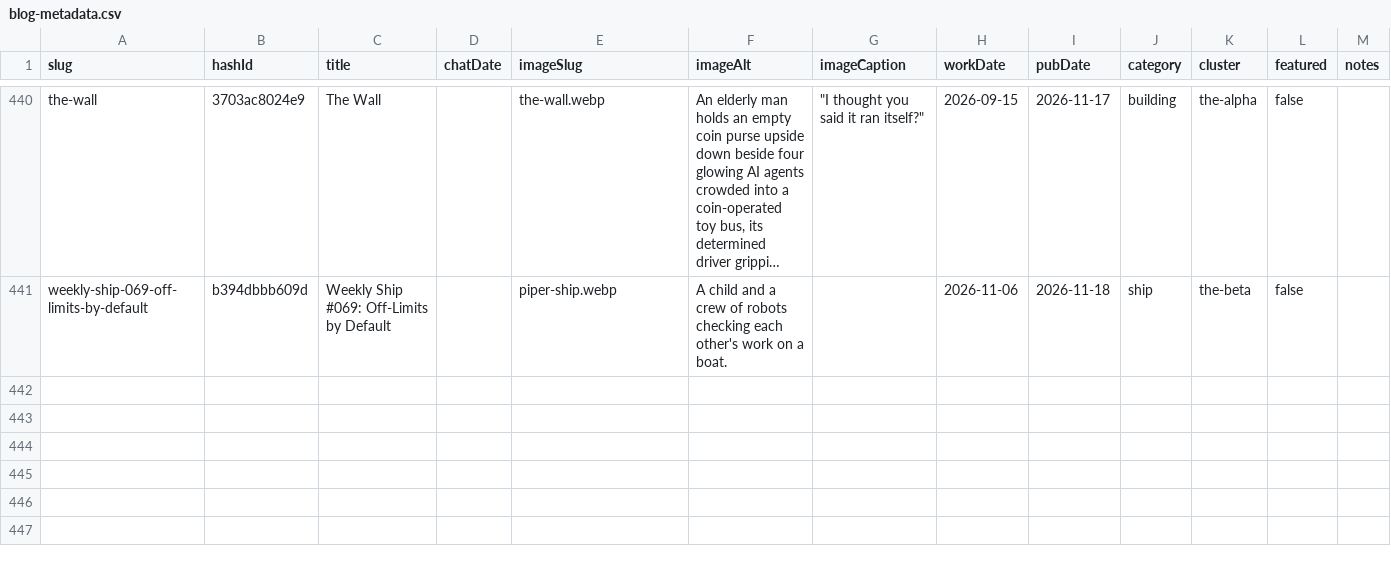
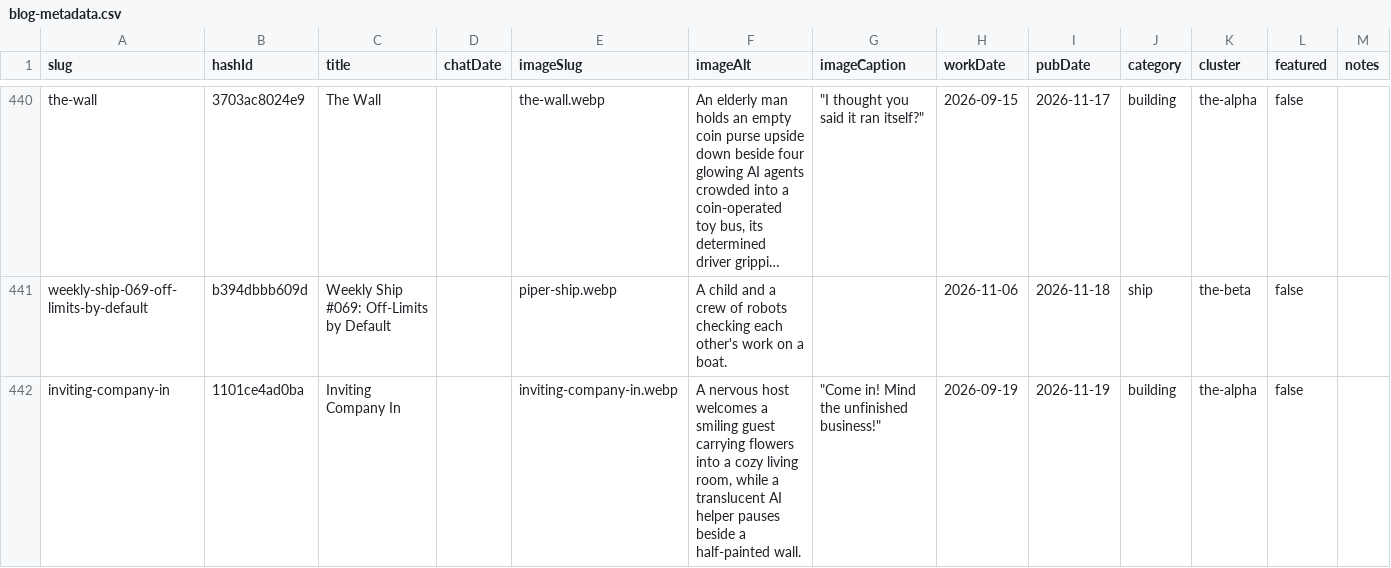
Before and after one commit to mediajunkie/piper-morgan-website, a CSV file: data/blog-metadata.csv, drawn as a sheet; only a part is shown, gaps mark what is left out; long unchanged cells end in …; the diff names each change by its address in the sheet, - before the commit and + after, or states it on an @@ line.

```diff
--- a/data/blog-metadata.csv
+++ b/data/blog-metadata.csv
+row 442: inviting-company-in | 1101ce4ad0ba | Inviting Company In |  | inviting-company-in.webp | A nervous host welcomes a smiling guest carrying flowers into a cozy living room, while a translucent AI helper pauses beside a half-painted wall. | "Come in! Mind the unfinished business!" | 2026-09-19 | 2026-11-19 | building | the-alpha | false
```
Also changed, not shown: 3 other files.
